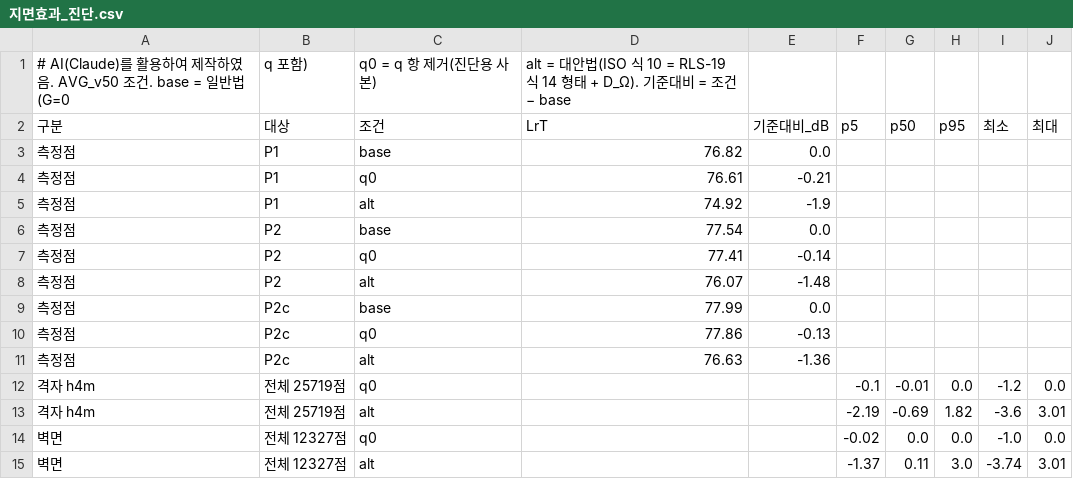
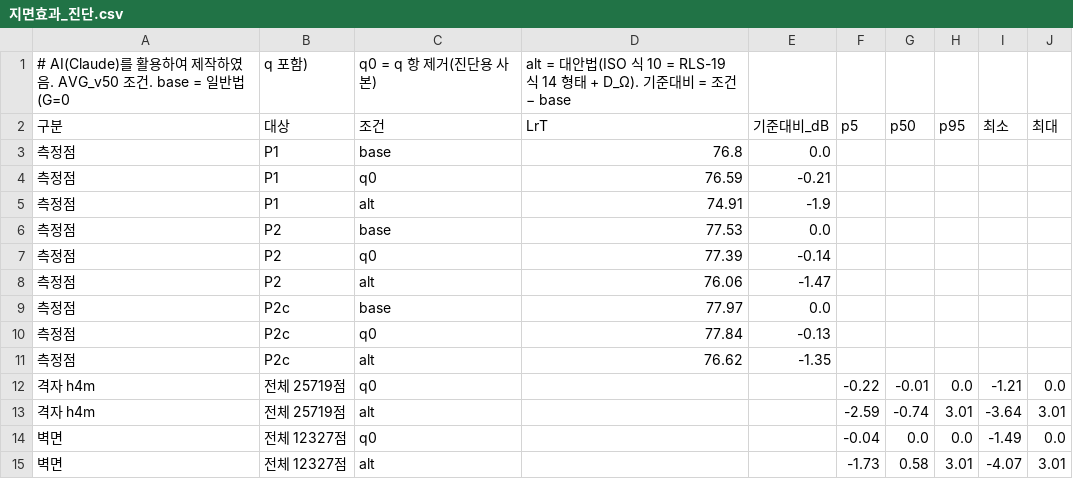
Before and after one commit to unhappysu/SORI, a CSV file: field_measurement/2026-10-22/results/지면효과_진단.csv, drawn as a sheet.

```diff
--- a/field_measurement/2026-10-22/results/지면효과_진단.csv
+++ b/field_measurement/2026-10-22/results/지면효과_진단.csv
@@ -2,14 +2,14 @@
 구분,대상,조건,LrT,기준대비_dB,p5,p50,p95,최소,최대
-측정점,P1,base,76.82,0.0,,,,,
-측정점,P1,q0,76.61,-0.21,,,,,
-측정점,P1,alt,74.92,-1.9,,,,,
-측정점,P2,base,77.54,0.0,,,,,
-측정점,P2,q0,77.41,-0.14,,,,,
-측정점,P2,alt,76.07,-1.48,,,,,
-측정점,P2c,base,77.99,0.0,,,,,
-측정점,P2c,q0,77.86,-0.13,,,,,
-측정점,P2c,alt,76.63,-1.36,,,,,
-격자 h4m,전체 25719점,q0,,,-0.1,-0.01,0.0,-1.2,0.0
-격자 h4m,전체 25719점,alt,,,-2.19,-0.69,1.82,-3.6,3.01
-벽면,전체 12327점,q0,,,-0.02,0.0,0.0,-1.0,0.0
-벽면,전체 12327점,alt,,,-1.37,0.11,3.0,-3.74,3.01
+측정점,P1,base,76.8,0.0,,,,,
+측정점,P1,q0,76.59,-0.21,,,,,
+측정점,P1,alt,74.91,-1.9,,,,,
+측정점,P2,base,77.53,0.0,,,,,
+측정점,P2,q0,77.39,-0.14,,,,,
+측정점,P2,alt,76.06,-1.47,,,,,
+측정점,P2c,base,77.97,0.0,,,,,
+측정점,P2c,q0,77.84,-0.13,,,,,
+측정점,P2c,alt,76.62,-1.35,,,,,
+격자 h4m,전체 25719점,q0,,,-0.22,-0.01,0.0,-1.21,0.0
+격자 h4m,전체 25719점,alt,,,-2.59,-0.74,3.01,-3.64,3.01
+벽면,전체 12327점,q0,,,-0.04,0.0,0.0,-1.49,0.0
+벽면,전체 12327점,alt,,,-1.73,0.58,3.01,-4.07,3.01
```
Also changed, not shown: field_measurement/2026-10-22/results/모델_민감도_차종.csv, field_measurement/2026-10-22/results/모델_측정_비교.csv, 39 other files.
